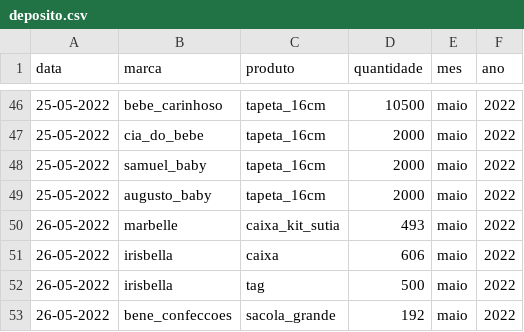
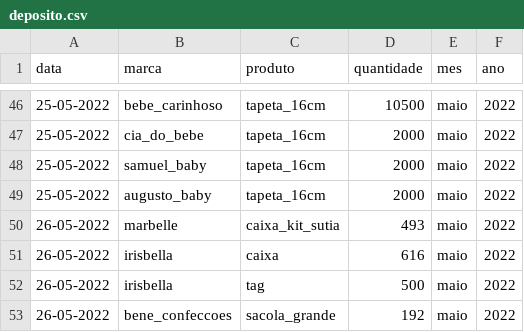
Before and after one commit to batistajoao54/portifolio-desenvolvendo, a CSV file: deposito.csv, drawn as a sheet; only a part is shown, gaps mark what is left out.

Commit message:
Update deposito.csv

```diff
--- a/deposito.csv
+++ b/deposito.csv
@@ -50,3 +50,3 @@ data,marca,produto,quantidade,mes,ano
 26-05-2022,marbelle,caixa_kit_sutia,493,maio,2022
-26-05-2022,irisbella,caixa,606,maio,2022
+26-05-2022,irisbella,caixa,616,maio,2022
 26-05-2022,irisbella,tag,500,maio,2022
```
